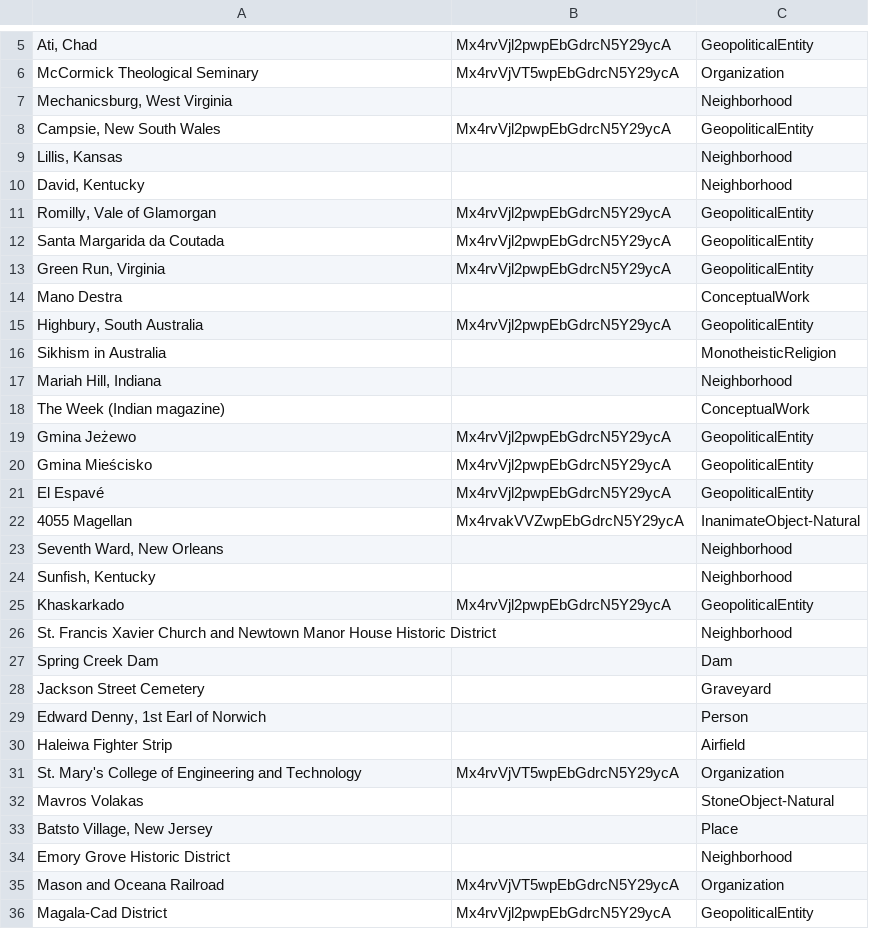
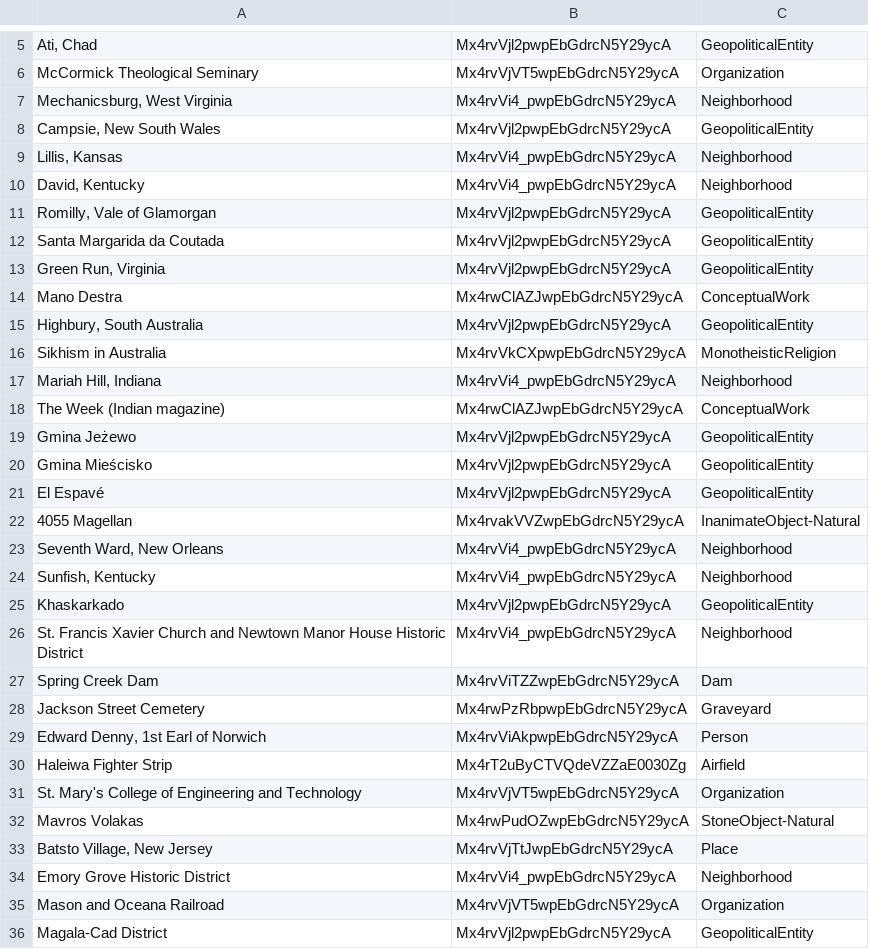
Before and after one commit to cycloped-io/gui-validation, a CSV file: data/mid_level/db_validated_2.csv, drawn as a sheet; only a part is shown, gaps mark what is left out; the diff covers the shown part only; the diff names each change by its address in the sheet, - before the commit and + after, or states it on an @@ line.

```diff
--- a/data/mid_level/db_validated_2.csv
+++ b/data/mid_level/db_validated_2.csv
-B7: (empty)
+B7: Mx4rvVi4_pwpEbGdrcN5Y29ycA
-B9:B10: (empty)
+B9:B10: Mx4rvVi4_pwpEbGdrcN5Y29ycA
-B14: (empty)
+B14: Mx4rwClAZJwpEbGdrcN5Y29ycA
-B16: (empty)
+B16: Mx4rvVkCXpwpEbGdrcN5Y29ycA
-B17: (empty)
+B17: Mx4rvVi4_pwpEbGdrcN5Y29ycA
-B18: (empty)
+B18: Mx4rwClAZJwpEbGdrcN5Y29ycA
-B23:B24: (empty)
+B23:B24: Mx4rvVi4_pwpEbGdrcN5Y29ycA
-B26: (empty)
+B26: Mx4rvVi4_pwpEbGdrcN5Y29ycA
-B27: (empty)
+B27: Mx4rvViTZZwpEbGdrcN5Y29ycA
-B28: (empty)
+B28: Mx4rwPzRbpwpEbGdrcN5Y29ycA
-B29: (empty)
+B29: Mx4rvViAkpwpEbGdrcN5Y29ycA
-B30: (empty)
+B30: Mx4rT2uByCTVQdeVZZaE0030Zg
-B32: (empty)
+B32: Mx4rwPudOZwpEbGdrcN5Y29ycA
-B33: (empty)
+B33: Mx4rvVjTtJwpEbGdrcN5Y29ycA
-B34: (empty)
+B34: Mx4rvVi4_pwpEbGdrcN5Y29ycA
```
Also changed, not shown: 6 edited cells elsewhere in this file, data/mid_level/cc_validated_2.csv, data/mid_level/cd_validated_2.csv, 3 other files.
